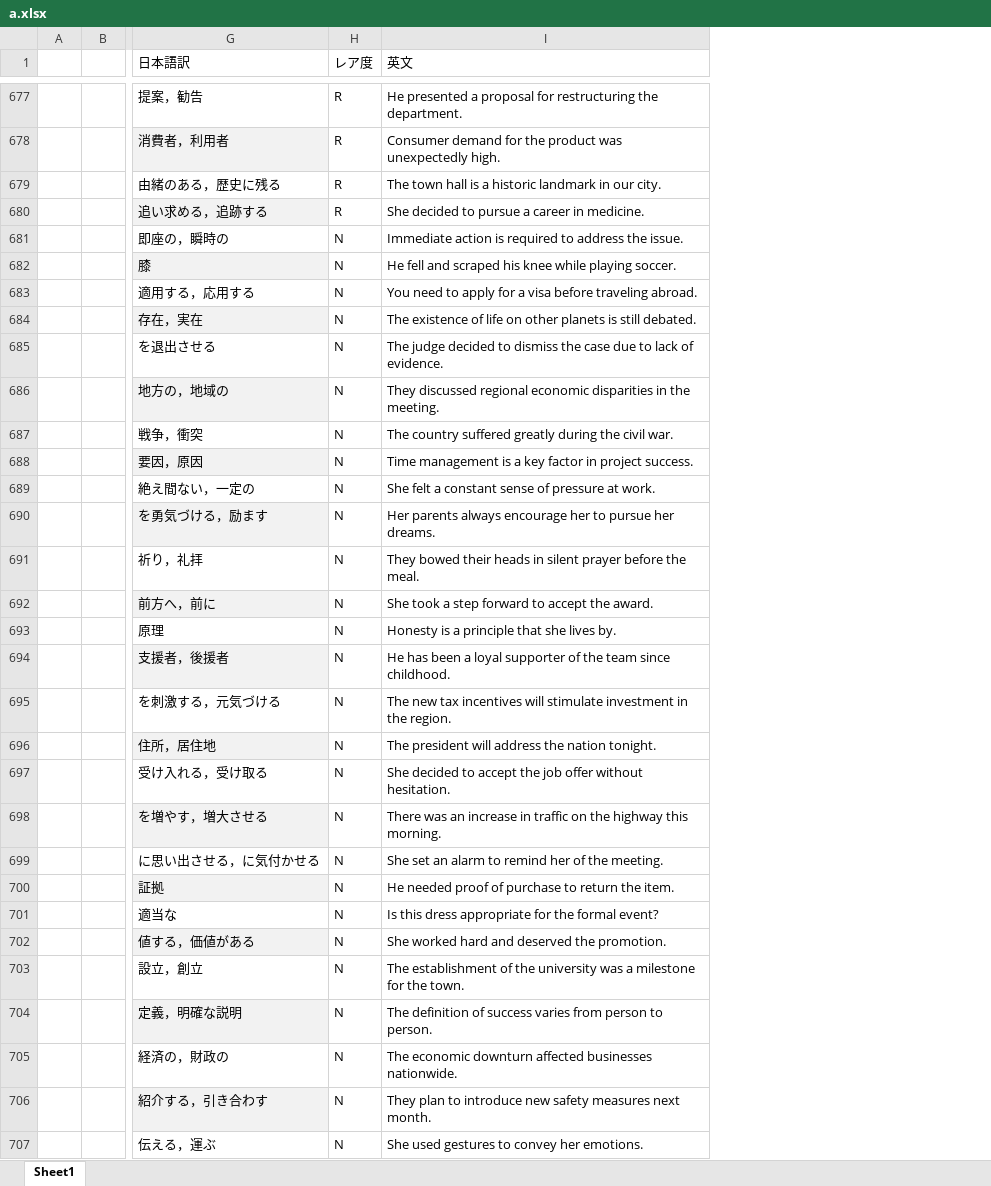
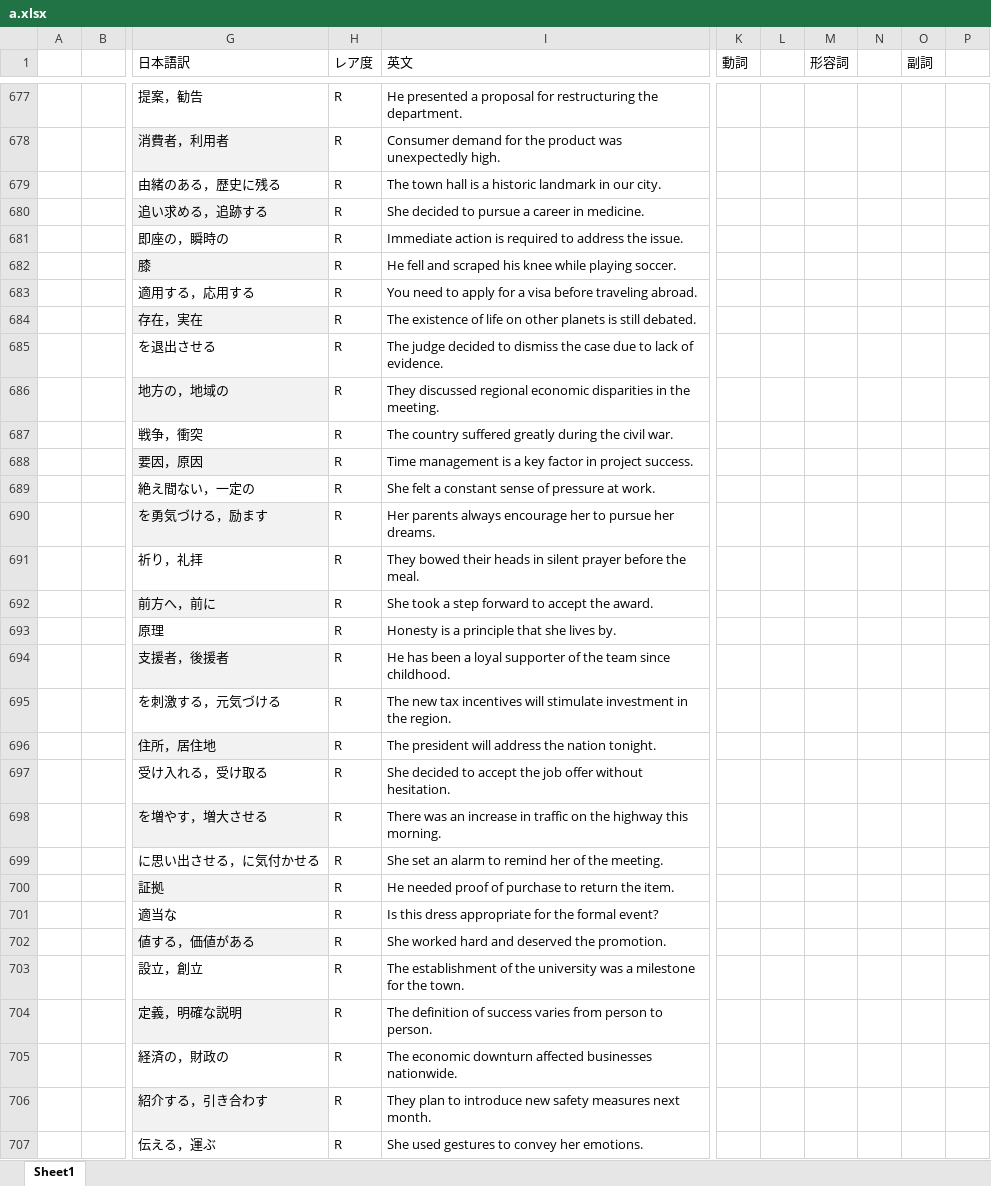
Before and after one commit to lyios/english, an Excel workbook: a.xlsx, sheet Sheet1, drawn as a sheet; only a part is shown, gaps mark what is left out; values as stored, in another font and other column widths than the file's, no borders; the diff covers the shown part only; the diff names each change by its address in the sheet, - before the commit and + after, or states it on an @@ line.

Commit message:
ｇｄｊ

```diff
--- a/a.xlsx (sheet Sheet1)
+++ b/a.xlsx (sheet Sheet1)
+column K (動詞), empty
+column L, empty
+column M (形容詞), empty
+column N, empty
+column O (副詞), empty
+column P, empty
-H681:H707 (レア度): N
+H681:H707 (レア度): R
```
Also changed, not shown: 76 edited cells elsewhere in this sheet.
